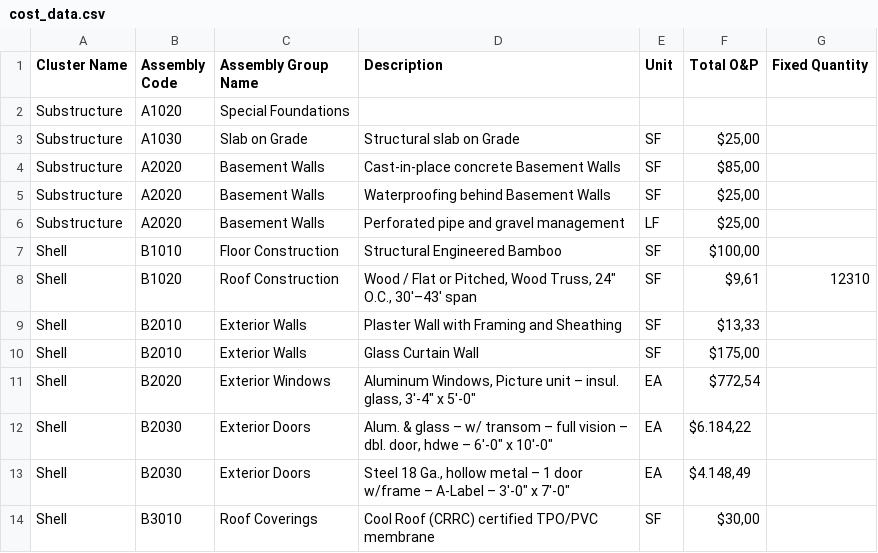
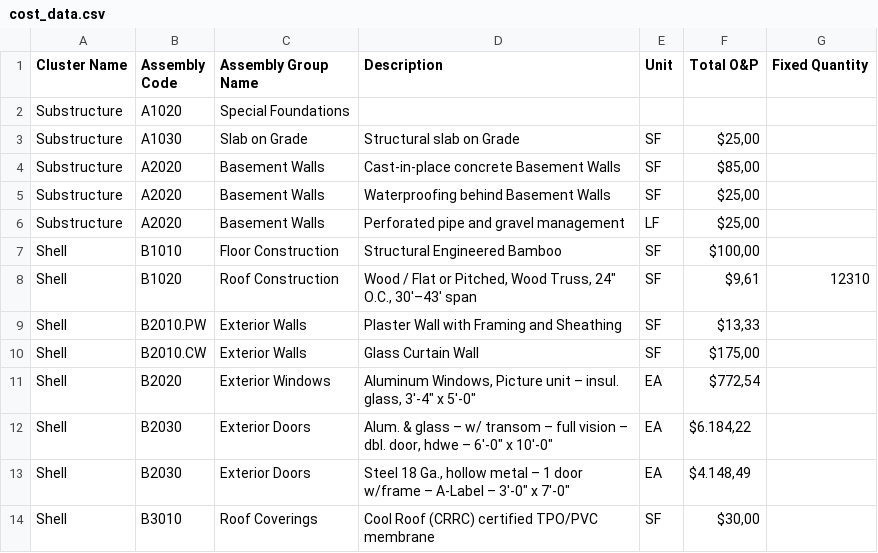
Before and after one commit to mxngl/AutoTVD, a CSV file: cost_data.csv, drawn as a sheet; only a part is shown.

```diff
--- a/cost_data.csv
+++ b/cost_data.csv
@@ -8,4 +8,4 @@ Shell,B1010,Floor Construction,Structural Engineered Bamboo,SF,"$100,00",
 Shell,B1020,Roof Construction,"Wood / Flat or Pitched, Wood Truss, 24"" O.C., 30'–43' span",SF,"$9,61",12310
-Shell,B2010,Exterior Walls,Plaster Wall with Framing and Sheathing,SF,"$13,33",
-Shell,B2010,Exterior Walls,Glass Curtain Wall,SF,"$175,00",
+Shell,B2010.PW,Exterior Walls,Plaster Wall with Framing and Sheathing,SF,"$13,33",
+Shell,B2010.CW,Exterior Walls,Glass Curtain Wall,SF,"$175,00",
 Shell,B2020,Exterior Windows,"Aluminum Windows, Picture unit – insul. glass, 3'-4"" x 5'-0""",EA,"$772,54",
```
Also changed, not shown: 2 other files.
